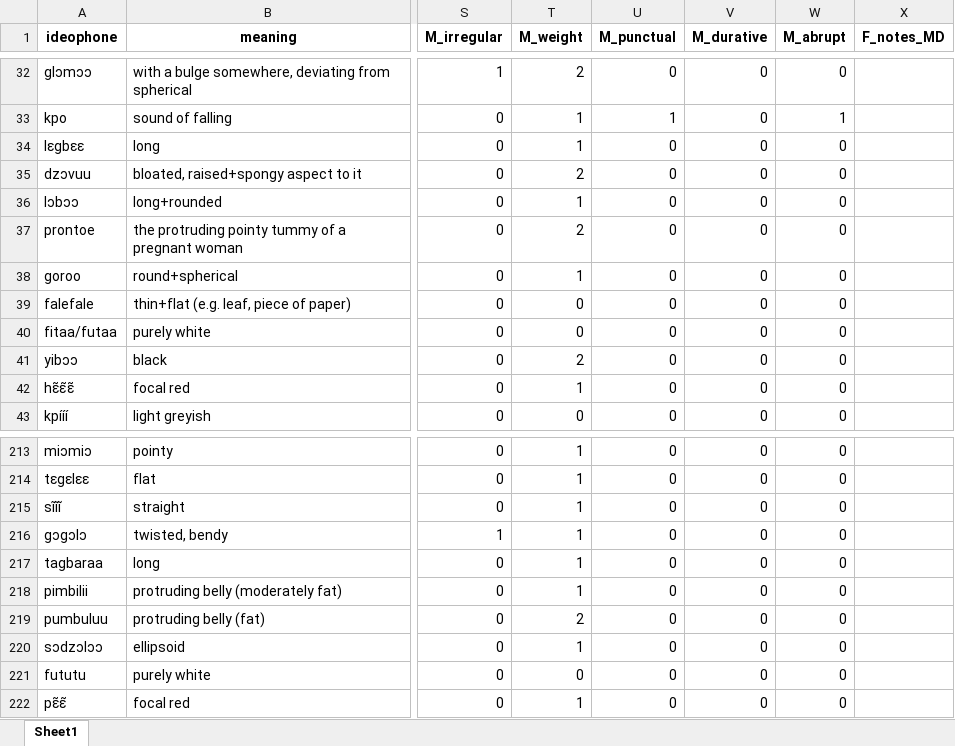
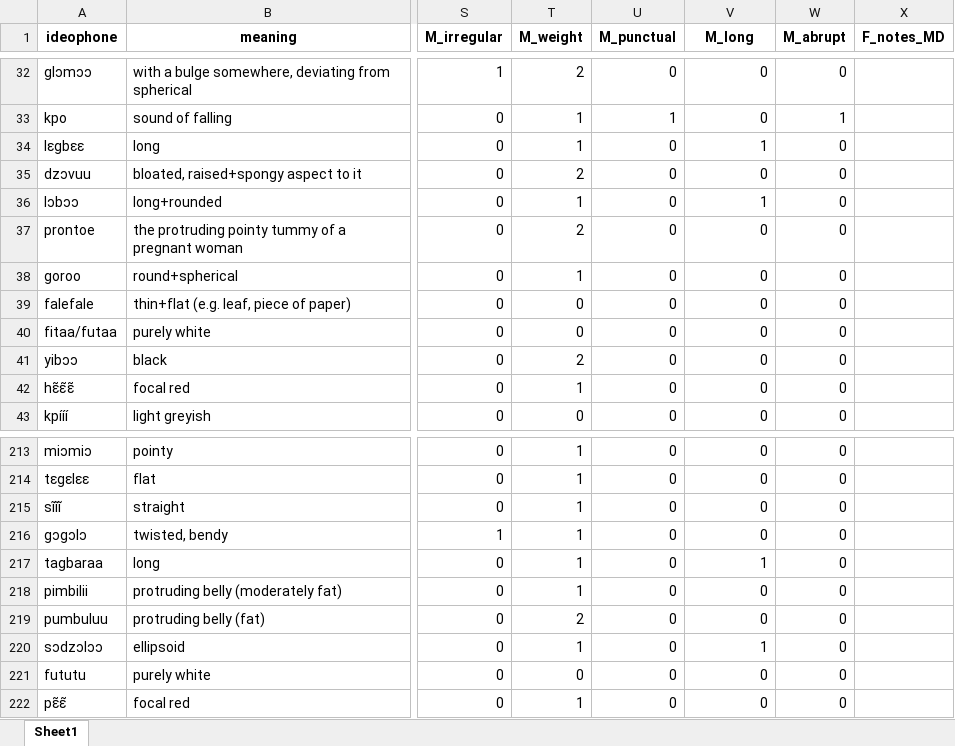
Before and after one commit to mdingemanse/triangulating_iconicity, an Excel workbook: data/ideophones_coded.xlsx, sheet Sheet1, drawn as a sheet; only a part is shown, gaps mark what is left out; values as stored, in another font and other column widths than the file's, no borders; the diff names each change by its address in the sheet, - before the commit and + after, or states it on an @@ line.

```diff
--- a/data/ideophones_coded.xlsx (sheet Sheet1)
+++ b/data/ideophones_coded.xlsx (sheet Sheet1)
-V1: M_durative
+V1: M_long
-V34 (M_long): 0
+V34 (M_long): 1
-V36 (M_long): 0
+V36 (M_long): 1
-V217 (M_long): 0
+V217 (M_long): 1
-V220 (M_long): 0
+V220 (M_long): 1
```
Also changed, not shown: data/ideophones_F_consistency.xlsx, data/ideophones_M_consistency.xlsx, 34 other files.
